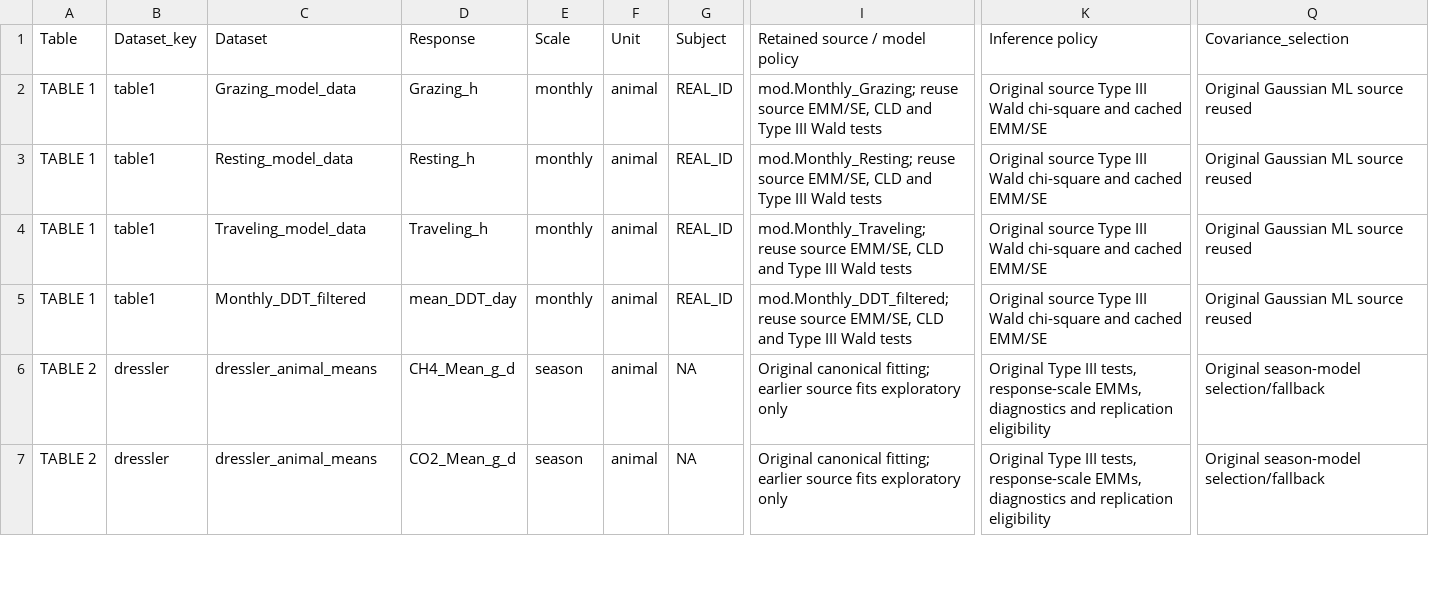
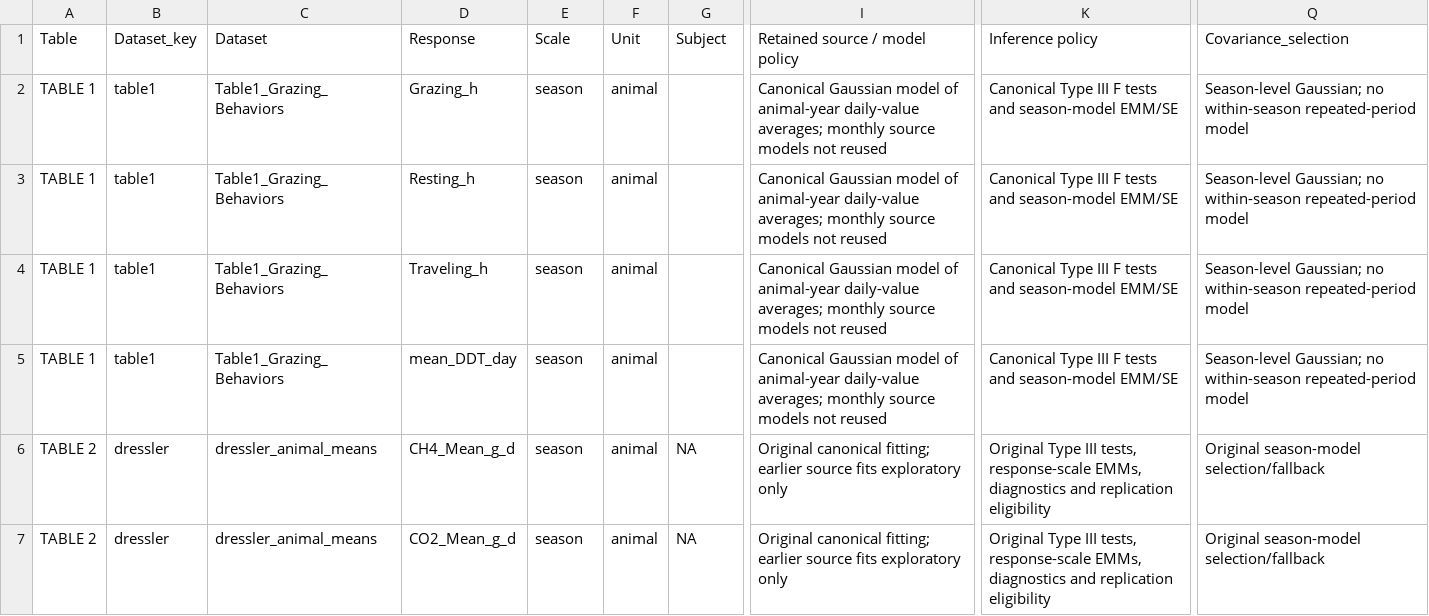
Before and after one commit to SlayerM21/Grazing-VF-Spatial-Productivity, a CSV file: Response_Model_Inventory.csv, drawn as a sheet; only a part is shown, gaps mark what is left out; the diff names each change by its address in the sheet, - before the commit and + after, or states it on an @@ line.

```diff
--- a/Response_Model_Inventory.csv
+++ b/Response_Model_Inventory.csv
-C2: Grazing_model_data
+C2: Table1_Grazing_Behaviors
-E2:E5: monthly
+E2:E5: season
-G2:G5: REAL_ID
+G2:G5: (empty)
-I2: mod.Monthly_Grazing; reuse source EMM/SE, CLD and Type III Wald tests
+I2: Canonical Gaussian model of animal-year daily-value averages; monthly source models not reused
-K2:K5: Original source Type III Wald chi-square and cached EMM/SE
+K2:K5: Canonical Type III F tests and season-model EMM/SE
-Q2:Q5: Original Gaussian ML source reused
+Q2:Q5: Season-level Gaussian; no within-season repeated-period model
-C3: Resting_model_data
+C3: Table1_Grazing_Behaviors
-I3: mod.Monthly_Resting; reuse source EMM/SE, CLD and Type III Wald tests
+I3: Canonical Gaussian model of animal-year daily-value averages; monthly source models not reused
-C4: Traveling_model_data
+C4: Table1_Grazing_Behaviors
-I4: mod.Monthly_Traveling; reuse source EMM/SE, CLD and Type III Wald tests
+I4: Canonical Gaussian model of animal-year daily-value averages; monthly source models not reused
-C5: Monthly_DDT_filtered
+C5: Table1_Grazing_Behaviors
-I5: mod.Monthly_DDT_filtered; reuse source EMM/SE, CLD and Type III Wald tests
+I5: Canonical Gaussian model of animal-year daily-value averages; monthly source models not reused
```
Also changed, not shown: Complete_Response_Model_List.csv, 12 other files.
